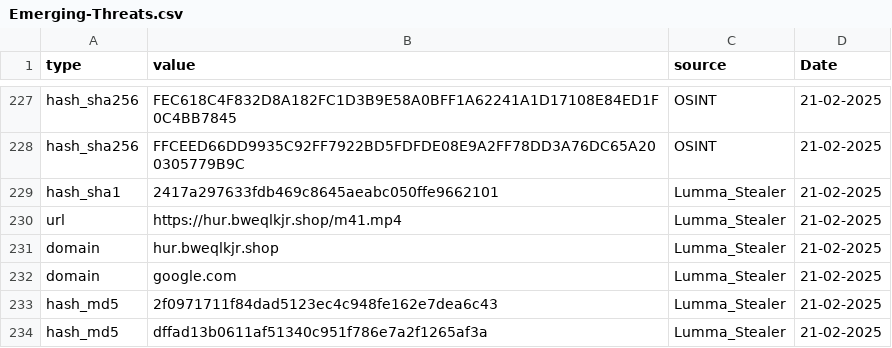
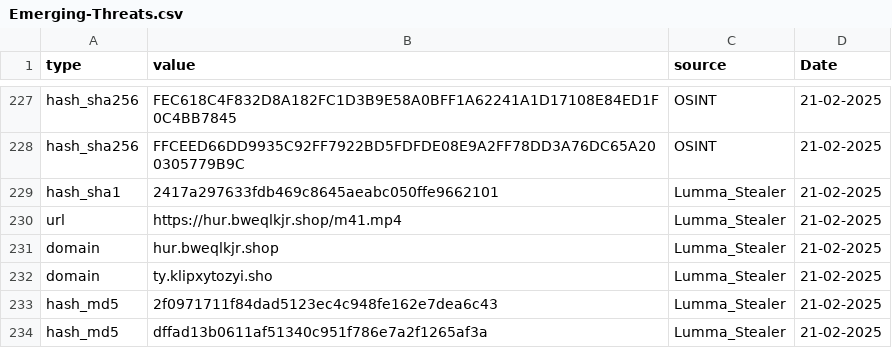
Before and after one commit to CIRT-REPO/IOC, a CSV file: Emerging-Threats.csv, drawn as a sheet; only a part is shown, gaps mark what is left out.

Commit message:
Update Emerging-Threats.csv

```diff
--- a/Emerging-Threats.csv
+++ b/Emerging-Threats.csv
@@ -231,3 +231,3 @@ url,https://hur.bweqlkjr.shop/m41.mp4,Lumma_Stealer,21-02-2025
 domain,hur.bweqlkjr.shop,Lumma_Stealer,21-02-2025
-domain,google.com,Lumma_Stealer,21-02-2025
+domain,ty.klipxytozyi.sho,Lumma_Stealer,21-02-2025
 hash_md5,2f0971711f84dad5123ec4c948fe162e7dea6c43,Lumma_Stealer,21-02-2025
```
